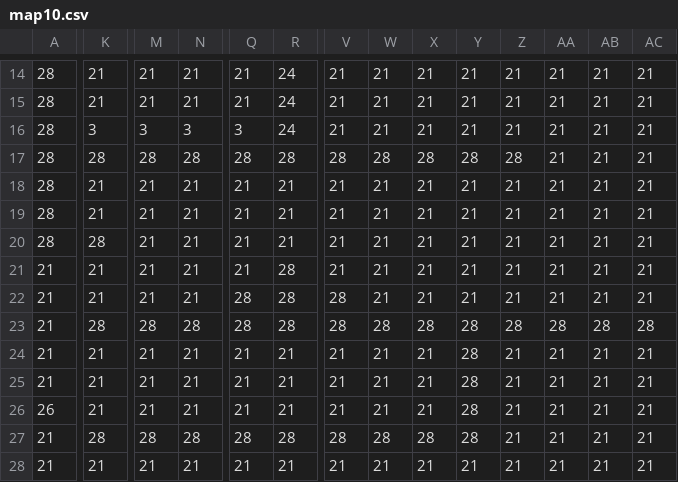
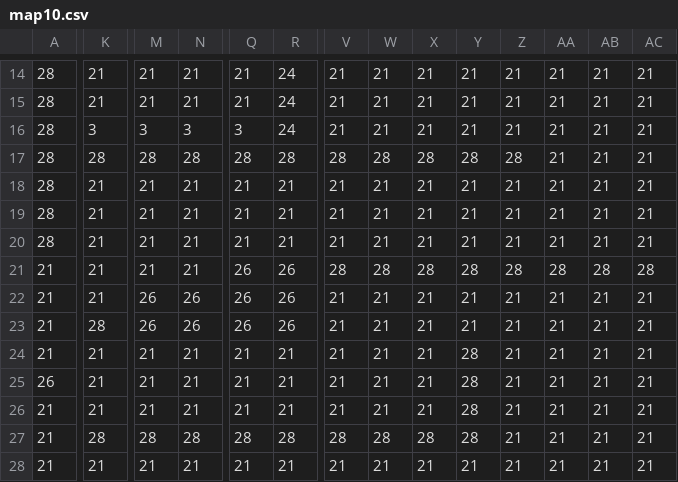
Before and after one commit to leoblions/flamethrower_cat, a CSV file: leveldata/map10.csv, drawn as a sheet; only a part is shown, gaps mark what is left out; removed rows and columns are numbered as before the commit, all else as after; rows hold the shown columns only; the diff covers the shown part only; the diff names each change by its address in the sheet, - before the commit and + after, or states it on an @@ line.

```diff
--- a/leveldata/map10.csv
+++ b/leveldata/map10.csv
-K20: 28
+K20: 21
-Q21: 21
+Q21: 26
-R21:R23: 28
+R21:R23: 26
-V21: 21
+V21: 28
-W21: 21
+W21: 28
-X21: 21
+X21: 28
-Y21: 21
+Y21: 28
-Z21: 21
+Z21: 28
-AA21: 21
+AA21: 28
-AB21: 21
+AB21: 28
-AC21: 21
+AC21: 28
-M22: 21
+M22: 26
-N22: 21
+N22: 26
-Q22:Q23: 28
+Q22:Q23: 26
-V22:V23: 28
+V22:V23: 21
-M23: 28
+M23: 26
-N23: 28
+N23: 26
-W23: 28
+W23: 21
-X23: 28
+X23: 21
-Y23: 28
+Y23: 21
-Z23: 28
+Z23: 21
-AA23: 28
+AA23: 21
-AB23: 28
+AB23: 21
-AC23: 28
+AC23: 21
+row 25: 26 | 21 | 21 | 21 | 21 | 21 | 21 | 21 | 21 | 28 | 21 | 21 | 21 | 21
-row 26: 26 | 21 | 21 | 21 | 21 | 21 | 21 | 21 | 21 | 28 | 21 | 21 | 21 | 21
```
Also changed, not shown: 1 added row, 1 removed row and 35 edited cells elsewhere in this file, leveldata/map1.csv, leveldata/map3.csv, 39 other files.
